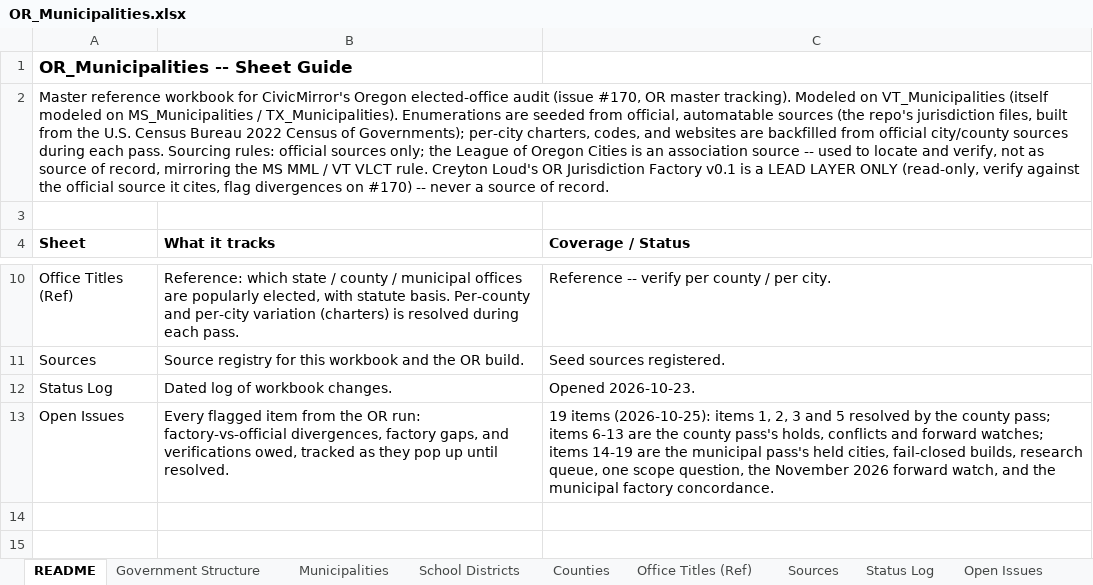
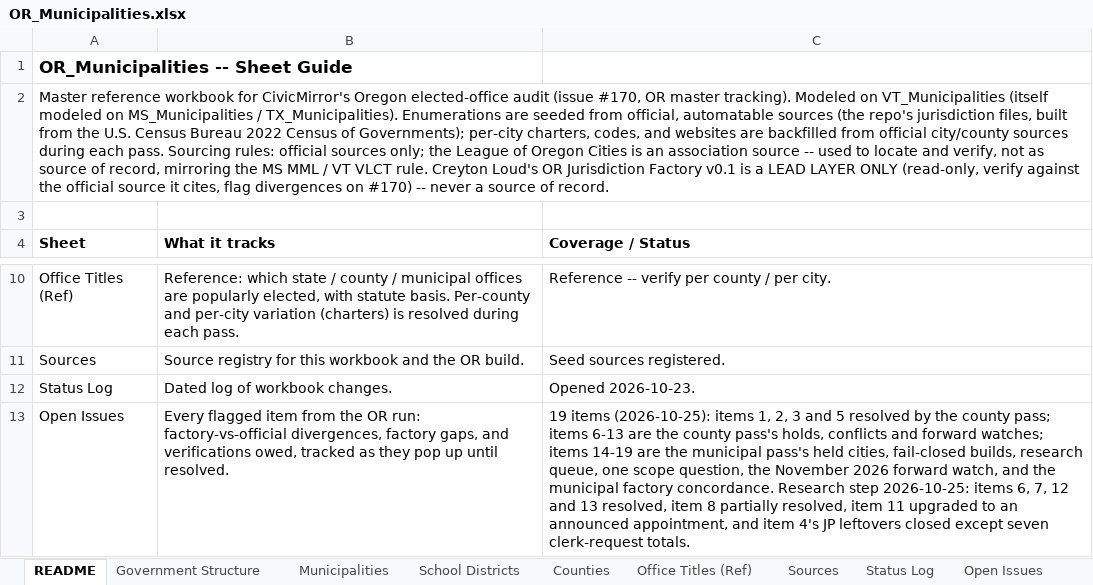
Before and after one commit to CivicMirror/Civic-Data, an Excel workbook: reference/OR Rolling Audit/OR_Municipalities.xlsx, sheet README, drawn as a sheet; only a part is shown, gaps mark what is left out; values as stored, in another font and other column widths than the file's, no borders; the diff names each change by its address in the sheet, - before the commit and + after, or states it on an @@ line.

Commit message:
OR #170: tracking workbook -- research step resolutions
Open Issues updated for the research step (data commit 45fc75b): #6 Baker Kaseberg RESOLVED (county term line wrong at both ends; open-seat 2024 win, 2025-2029 class stands); #7 Klamath RESOLVED (Schutt appointed span built, full term to 2029 confirmed by the clerk's positions sheet; Costello membership built; Nichols class confirmed); #8 Jefferson DA PARTIALLY RESOLVED (Leriche served -- elected span ending 2025-02-02 plus open acting span built; permanent appointment undocumented; Nisley not seated); #11 Morrow DA Nelson upgraded -- District 6 appointment ANNOUNCED 2026-09-22, effective 2027-01-01; #12 RESOLVED (Hart resignation verified, ended 2026-10-21; Wallowa premise corrected -- Hayward appointed interim, Lathrop elected 2026, both built; Wallowa numbering flagged); #13 RESOLVED (Josephine appointments dated 2026-02-18 under ORS 236.215; Coker appointed from 2025-05-02; Lane Harrold built, Wilkerson split acting/appointed). Item #4's JP leftovers closed: Dall built, Hayter is Kari (files were already correct), Hood River has no second district, Charter retired from Circuit 1-8 eff. 2023-05-01, Klamath Oakes total found and filed (10,374); seven JP totals remain clerk-request items. Government Structure JP and DA rows and a Status Log entry updated to match.

```diff
--- a/reference/OR Rolling Audit/OR_Municipalities.xlsx (sheet README)
+++ b/reference/OR Rolling Audit/OR_Municipalities.xlsx (sheet README)
-C13 (Coverage / Status): …factory concordance.
+C13 (Coverage / Status): …factory concordance. Research step 2026-10-25: items 6, 7, 12 and 13 resolved, item 8 partially resolved, item 11 upgraded to an announced appointment, and item 4's JP leftovers closed except seven clerk-request totals.
```
Also changed, not shown: sheet Open Issues, sheet Status Log, sheet Government Structure, 1 other file.
